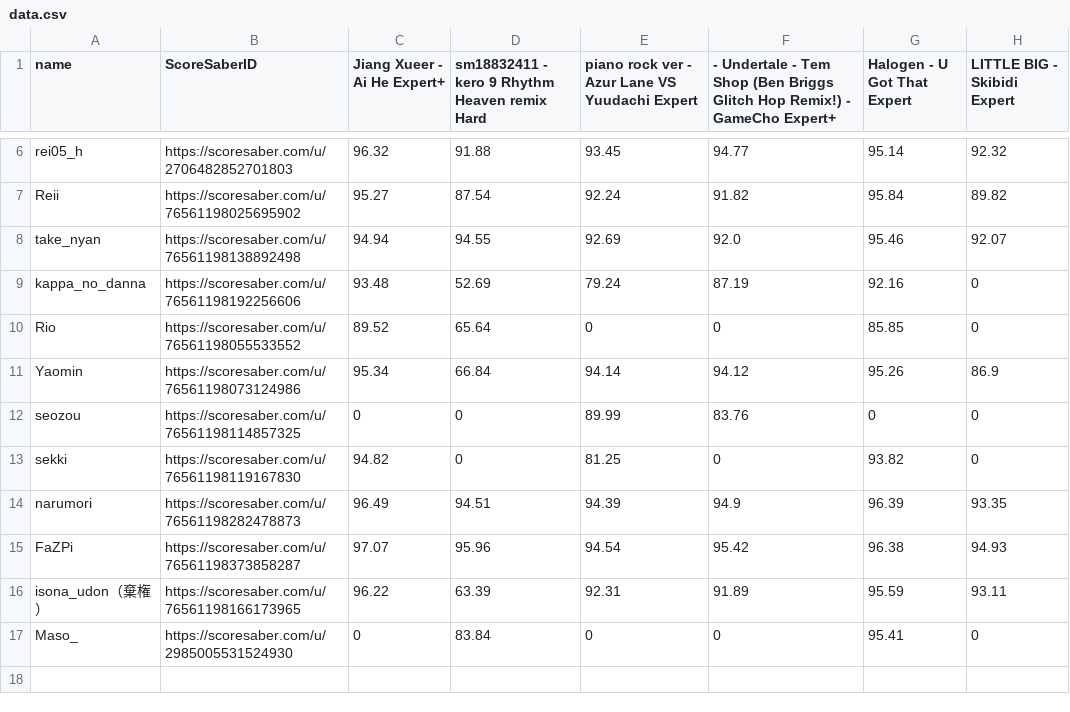
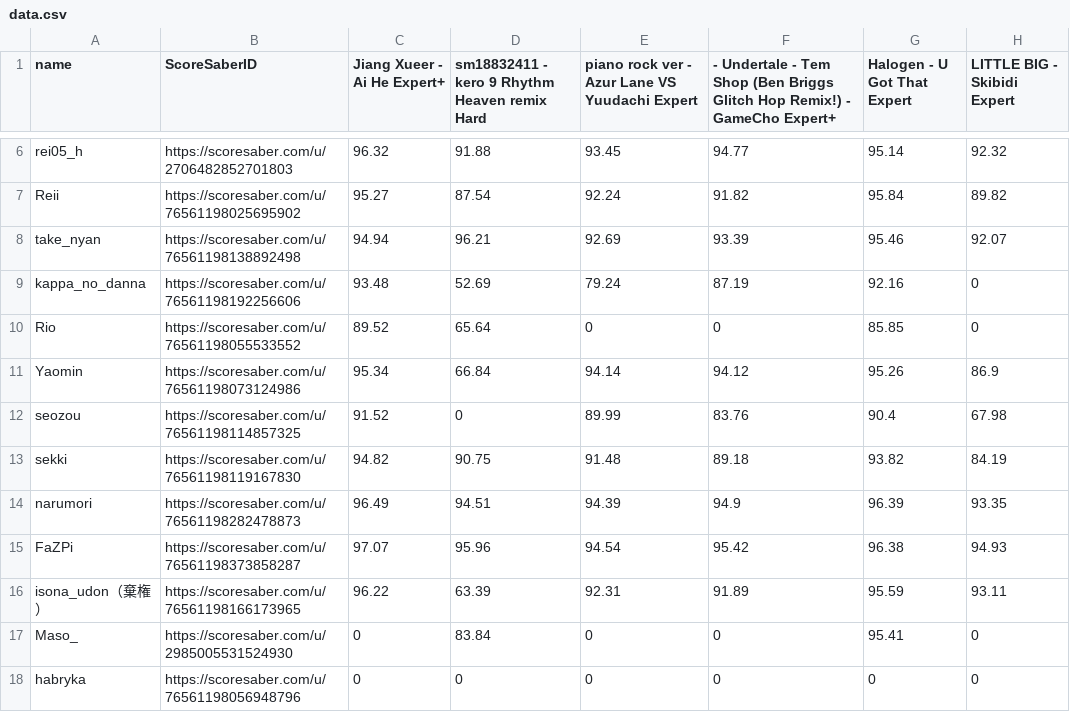
Before and after one commit to hibit-at/garai, a CSV file: data.csv, drawn as a sheet; only a part is shown, gaps mark what is left out.

Commit message:
0102 midnight

```diff
--- a/data.csv
+++ b/data.csv
@@ -7,3 +7,3 @@ rei05_h,https://scoresaber.com/u/2706482852701803,96.32,91.88,93.45,94.77,95.14,
 Reii,https://scoresaber.com/u/76561198025695902,95.27,87.54,92.24,91.82,95.84,89.82
-take_nyan,https://scoresaber.com/u/76561198138892498,94.94,94.55,92.69,92.0,95.46,92.07
+take_nyan,https://scoresaber.com/u/76561198138892498,94.94,96.21,92.69,93.39,95.46,92.07
 kappa_no_danna,https://scoresaber.com/u/76561198192256606,93.48,52.69,79.24,87.19,92.16,0
@@ -11,4 +11,4 @@ Rio,https://scoresaber.com/u/76561198055533552,89.52,65.64,0,0,85.85,0
 Yaomin,https://scoresaber.com/u/76561198073124986,95.34,66.84,94.14,94.12,95.26,86.9
-seozou,https://scoresaber.com/u/76561198114857325,0,0,89.99,83.76,0,0
-sekki,https://scoresaber.com/u/76561198119167830,94.82,0,81.25,0,93.82,0
+seozou,https://scoresaber.com/u/76561198114857325,91.52,0,89.99,83.76,90.4,67.98
+sekki,https://scoresaber.com/u/76561198119167830,94.82,90.75,91.48,89.18,93.82,84.19
 narumori,https://scoresaber.com/u/76561198282478873,96.49,94.51,94.39,94.9,96.39,93.35
@@ -17 +17,2 @@ isona_udon（棄権）,https://scoresaber.com/u/76561198166173965,96.22,63.39,92
 Maso_,https://scoresaber.com/u/2985005531524930,0,83.84,0,0,95.41,0
+habryka,https://scoresaber.com/u/76561198056948796,0,0,0,0,0,0
```
